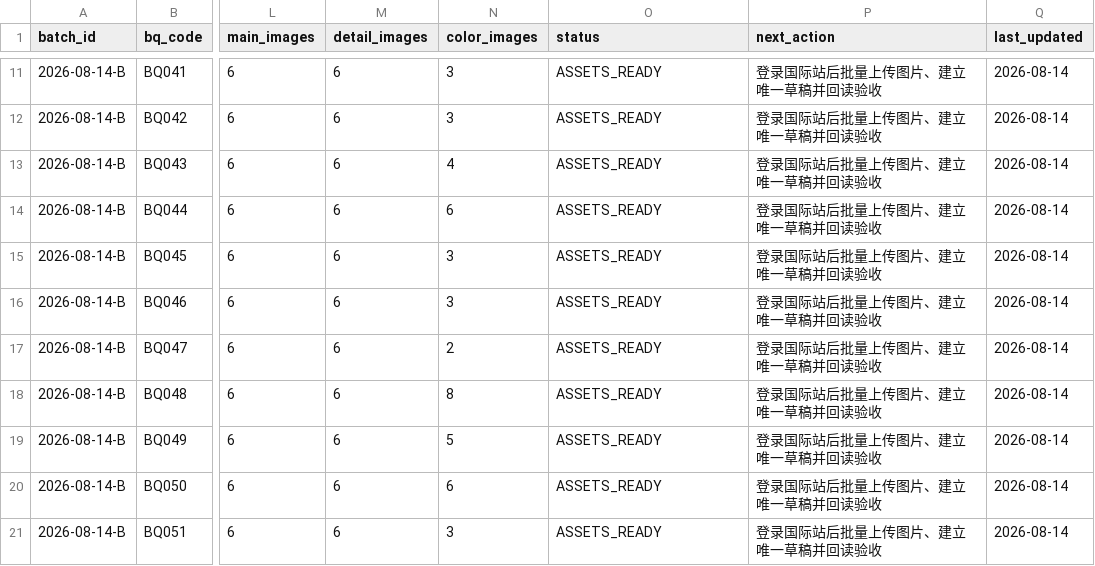
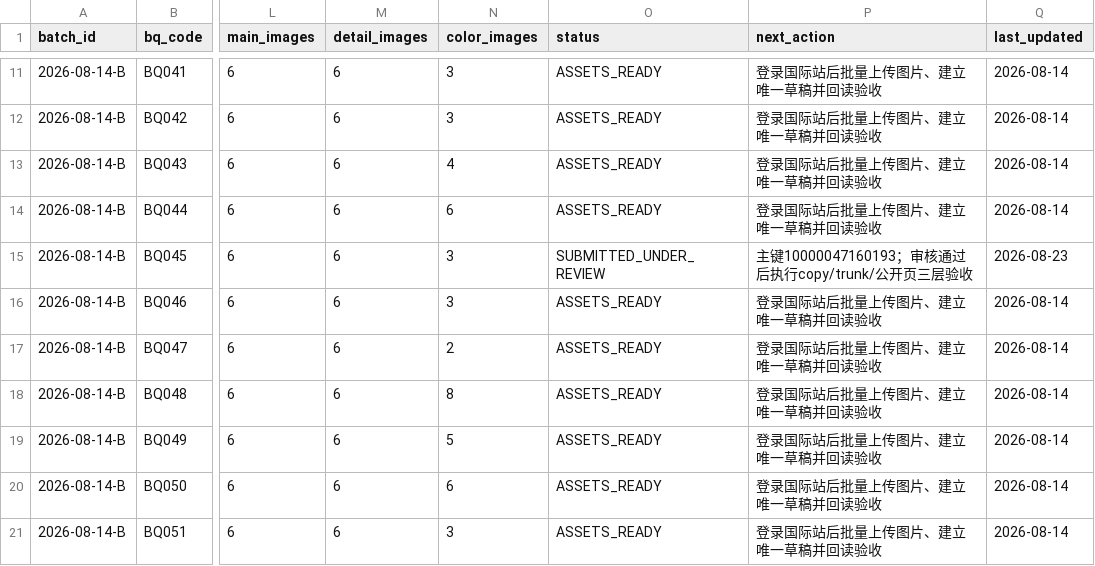
Before and after one commit to 421345308/beiqiang-cross-border-operations, a CSV file: 02_Alibaba运营/05_扩品工程/数据/国际站预上架商品总表_2026-08-14.csv, drawn as a sheet; only a part is shown, gaps mark what is left out; the diff names each change by its address in the sheet, - before the commit and + after, or states it on an @@ line.

```diff
--- a/02_Alibaba运营/05_扩品工程/数据/国际站预上架商品总表_2026-08-14.csv
+++ b/02_Alibaba运营/05_扩品工程/数据/国际站预上架商品总表_2026-08-14.csv
-O15 (status): ASSETS_READY
+O15 (status): SUBMITTED_UNDER_REVIEW
-P15 (next_action): 登录国际站后批量上传图片、建立唯一草稿并回读验收
+P15 (next_action): 主键10000047160193；审核通过后执行copy/trunk/公开页三层验收
-Q15 (last_updated): 2026-08-14
+Q15 (last_updated): 2026-08-23
```
Also changed, not shown: 02_Alibaba运营/05_扩品工程/数据/扩品批次台账.csv, 2 other files.
